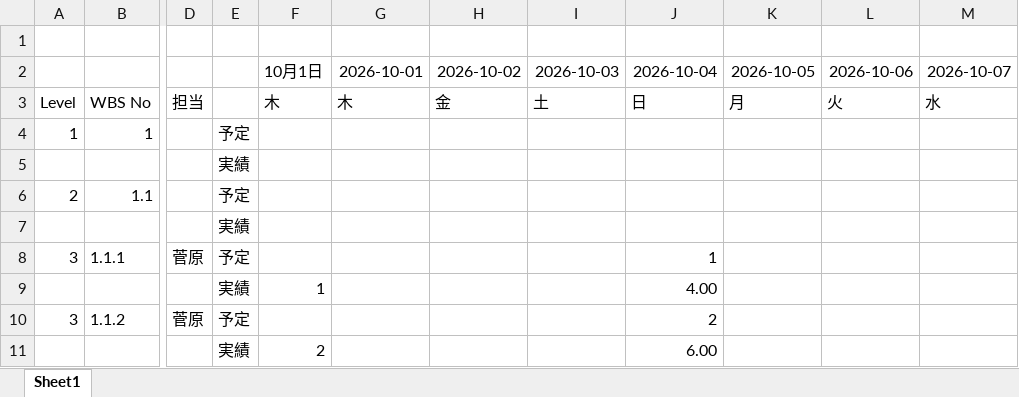
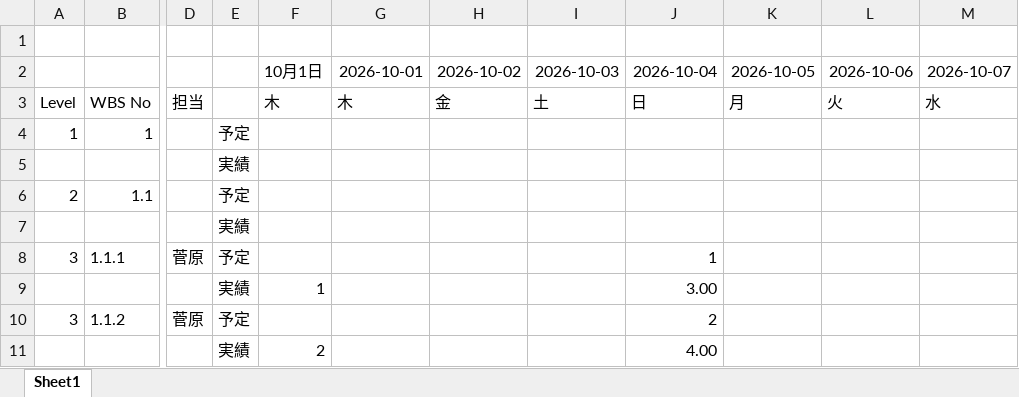
Before and after one commit to cac81571/excel-edit-java, an Excel workbook: wbs_sample.xlsx, sheet Sheet1, drawn as a sheet; only a part is shown, gaps mark what is left out; values as stored, in another font and other column widths than the file's, no borders; the diff names each change by its address in the sheet, - before the commit and + after, or states it on an @@ line.

```diff
--- a/wbs_sample.xlsx (sheet Sheet1)
+++ b/wbs_sample.xlsx (sheet Sheet1)
-J9: 4.00
+J9: 3.00
-J11: 6.00
+J11: 4.00
```
Also changed, not shown: 3 other files.
